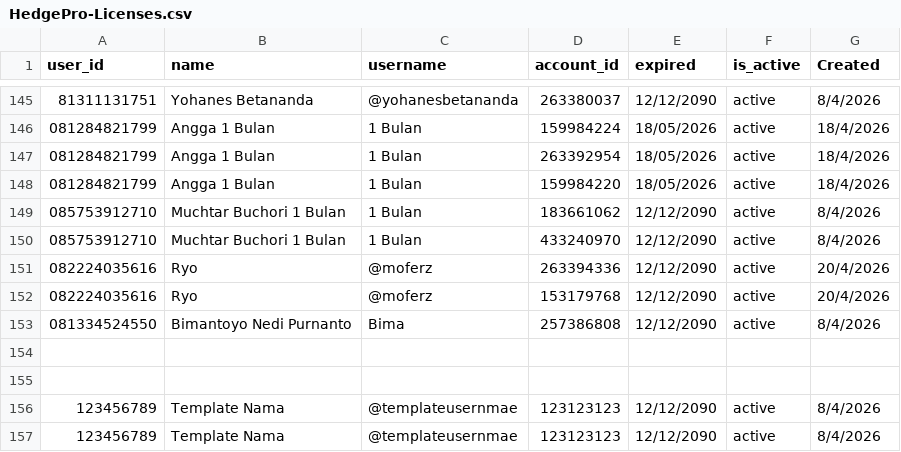
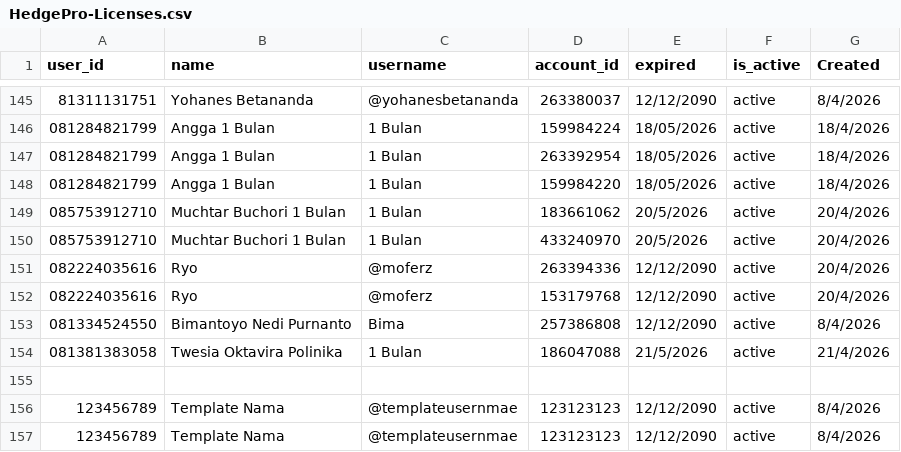
Before and after one commit to satriadwibagaskara/HedgePro-Licenses, a CSV file: HedgePro-Licenses.csv, drawn as a sheet; only a part is shown, gaps mark what is left out.

Commit message:
Update HedgePro-Licenses.csv

```diff
--- a/HedgePro-Licenses.csv
+++ b/HedgePro-Licenses.csv
@@ -148,4 +148,4 @@ user_id,name,username,account_id,expired,is_active,Created
 081284821799,Angga 1 Bulan,1 Bulan,159984220,18/05/2026,active,18/4/2026
-085753912710,Muchtar Buchori 1 Bulan,1 Bulan,183661062,12/12/2090,active,8/4/2026
-085753912710,Muchtar Buchori 1 Bulan,1 Bulan,433240970,12/12/2090,active,8/4/2026
+085753912710,Muchtar Buchori 1 Bulan,1 Bulan,183661062,20/5/2026,active,20/4/2026
+085753912710,Muchtar Buchori 1 Bulan,1 Bulan,433240970,20/5/2026,active,20/4/2026
 082224035616,Ryo,@moferz,263394336,12/12/2090,active,20/4/2026
@@ -153,3 +153,3 @@ user_id,name,username,account_id,expired,is_active,Created
 081334524550,Bimantoyo Nedi Purnanto,Bima,257386808,12/12/2090,active,8/4/2026
-
+081381383058,Twesia Oktavira Polinika,1 Bulan,186047088,21/5/2026,active,21/4/2026
 ,,,,,,
```
